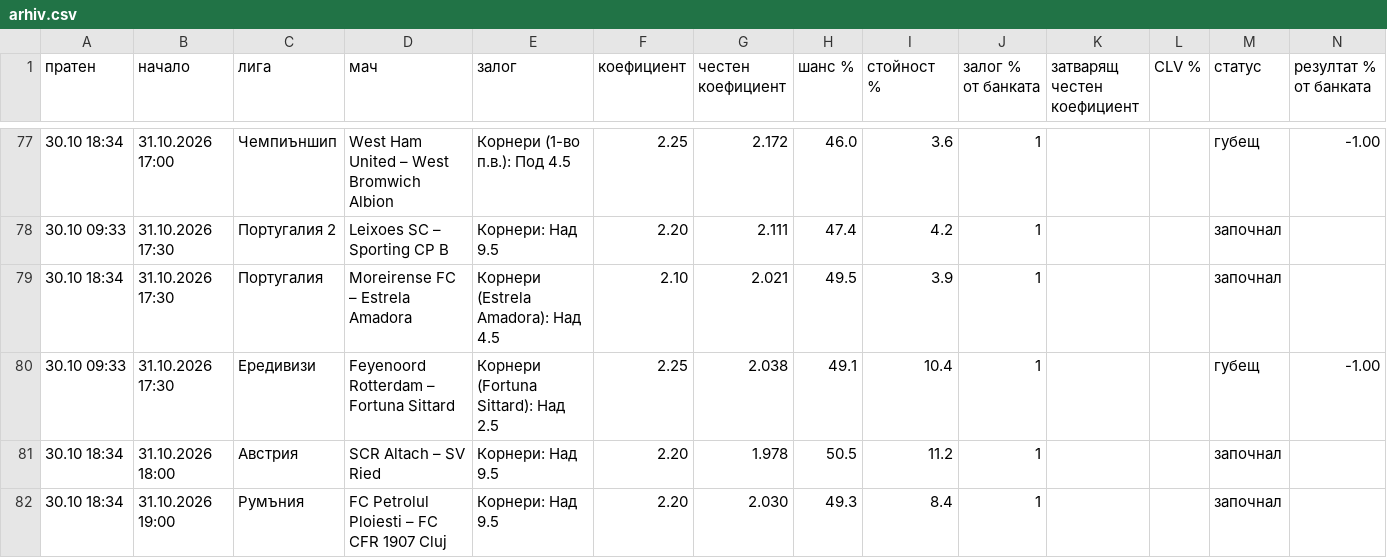
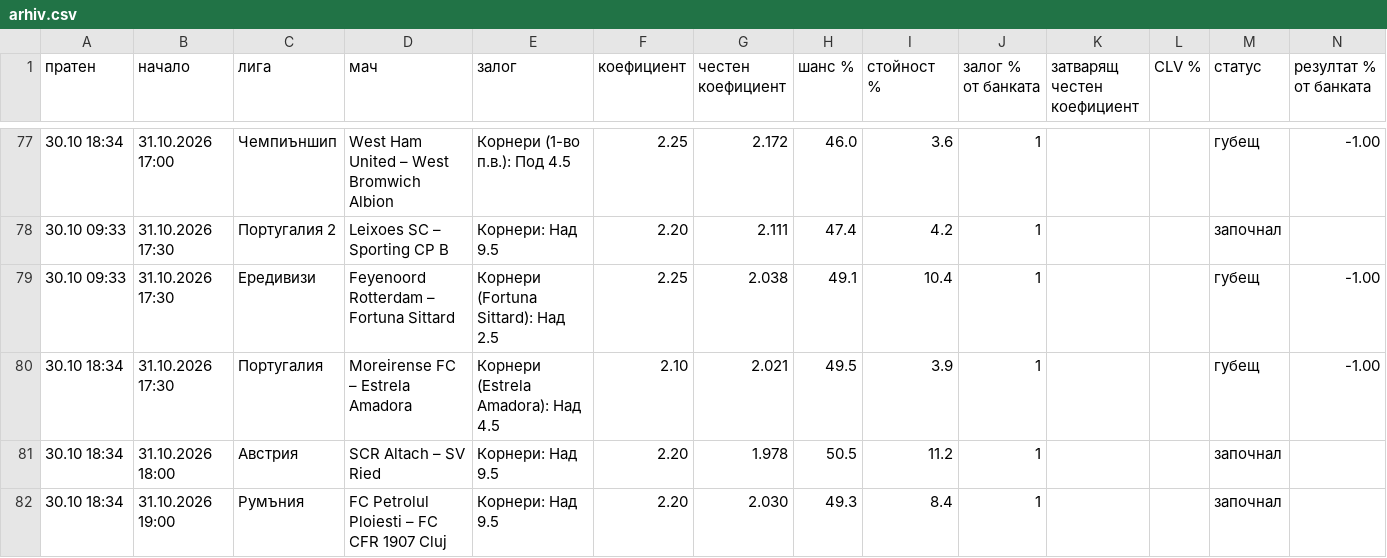
Before and after one commit to ivko1993-star/plus-ev, a CSV file: arhiv.csv, drawn as a sheet; only a part is shown, gaps mark what is left out; removed rows and columns are numbered as before the commit, all else as after; rows hold the shown columns only; the diff names each change by its address in the sheet, - before the commit and + after, or states it on an @@ line.

Commit message:
Страници за Google

```diff
--- a/arhiv.csv
+++ b/arhiv.csv
-row 79: 30.10 18:34 | 31.10.2026 17:30 | Португалия | Moreirense FC – Estrela Amadora | Корнери (Estrela Amadora): Над 4.5 | 2.10 | 2.021 | 49.5 | 3.9 | 1 |  |  | започнал
+row 80: 30.10 18:34 | 31.10.2026 17:30 | Португалия | Moreirense FC – Estrela Amadora | Корнери (Estrela Amadora): Над 4.5 | 2.10 | 2.021 | 49.5 | 3.9 | 1 |  |  | губещ | -1.00
```
